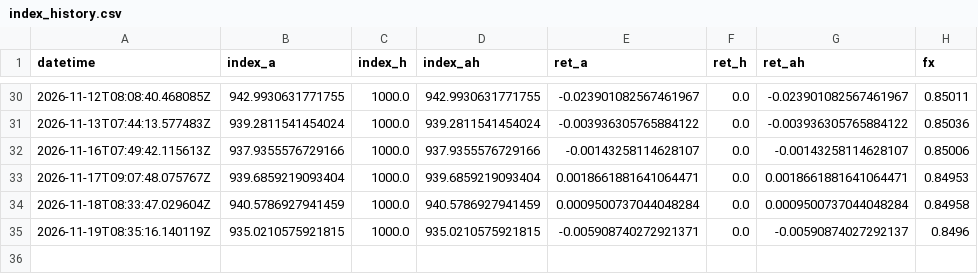
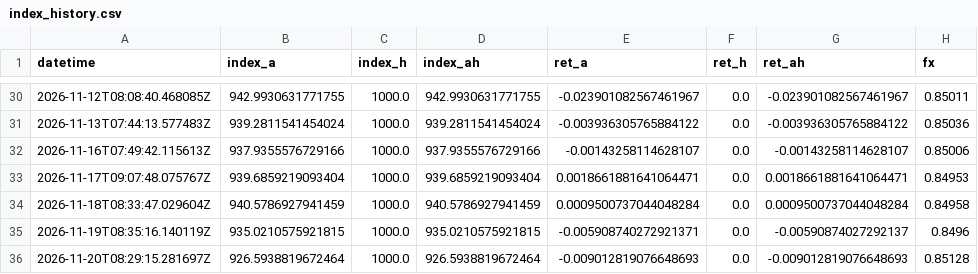
Before and after one commit to automobilewz-hue/auto-oem-index, a CSV file: data/index_history.csv, drawn as a sheet; only a part is shown, gaps mark what is left out; the diff names each change by its address in the sheet, - before the commit and + after, or states it on an @@ line.

```diff
--- a/data/index_history.csv
+++ b/data/index_history.csv
+row 36: 2026-11-20T08:29:15.281697Z | 926.5938819672464 | 1000.0 | 926.5938819672464 | -0.009012819076648693 | 0.0 | -0.009012819076648693 | 0.85128
```
Also changed, not shown: 1 other file.
